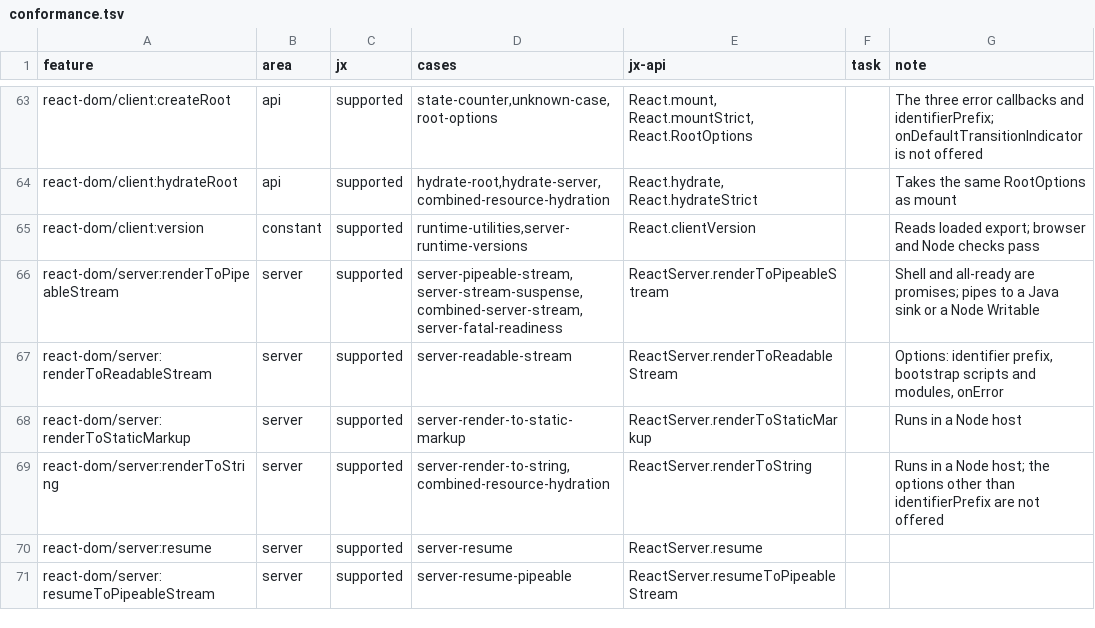
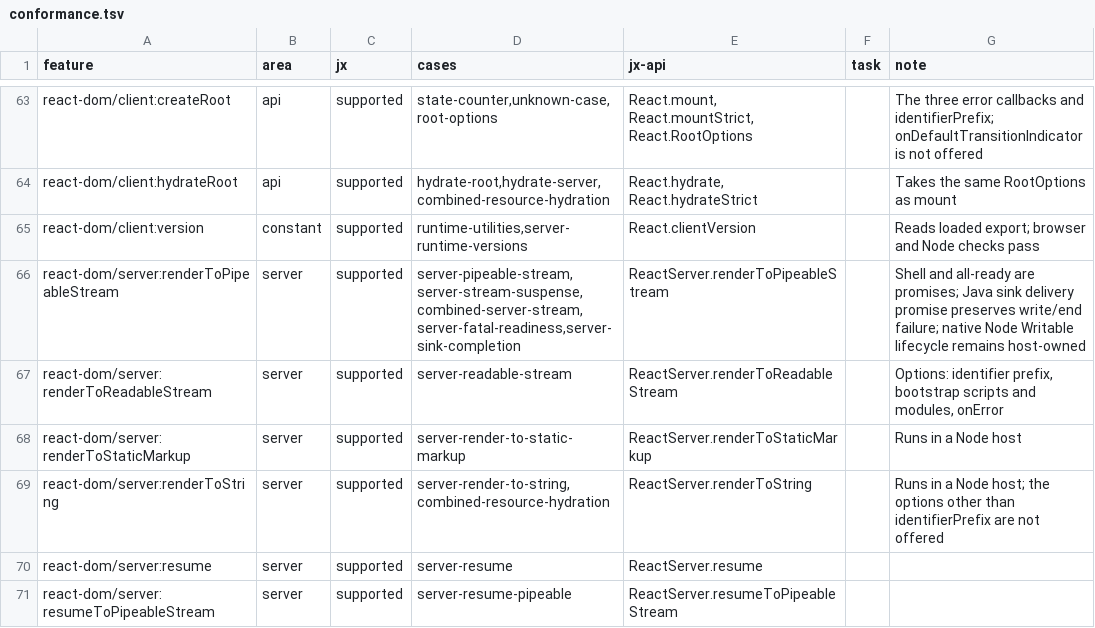
Before and after one commit to lmrrcc/jx, a TSV file: docs/evidence/conformance.tsv, drawn as a sheet; only a part is shown, gaps mark what is left out.

```diff
--- a/docs/evidence/conformance.tsv
+++ b/docs/evidence/conformance.tsv
@@ -65,3 +65,3 @@ react-dom/client:hydrateRoot	api	supported	hydrate-root,hydrate-server,combined-
 react-dom/client:version	constant	supported	runtime-utilities,server-runtime-versions	React.clientVersion		Reads loaded export; browser and Node checks pass
-react-dom/server:renderToPipeableStream	server	supported	server-pipeable-stream,server-stream-suspense,combined-server-stream,server-fatal-readiness	ReactServer.renderToPipeableStream		Shell and all-ready are promises; pipes to a Java sink or a Node Writable
+react-dom/server:renderToPipeableStream	server	supported	server-pipeable-stream,server-stream-suspense,combined-server-stream,server-fatal-readiness,server-sink-completion	ReactServer.renderToPipeableStream		Shell and all-ready are promises; Java sink delivery promise preserves write/end failure; native Node Writable lifecycle remains host-owned
 react-dom/server:renderToReadableStream	server	supported	server-readable-stream	ReactServer.renderToReadableStream		Options: identifier prefix, bootstrap scripts and modules, onError
```
Also changed, not shown: docs/evidence/capabilities.tsv, docs/evidence/conformance-results.tsv, 10 other files.
